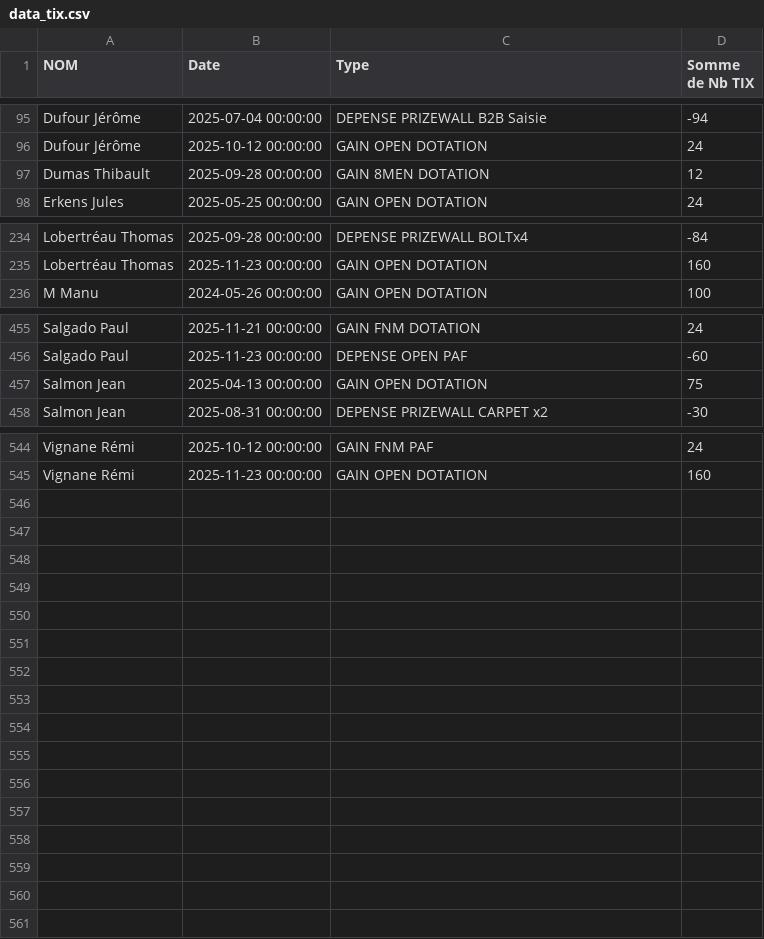
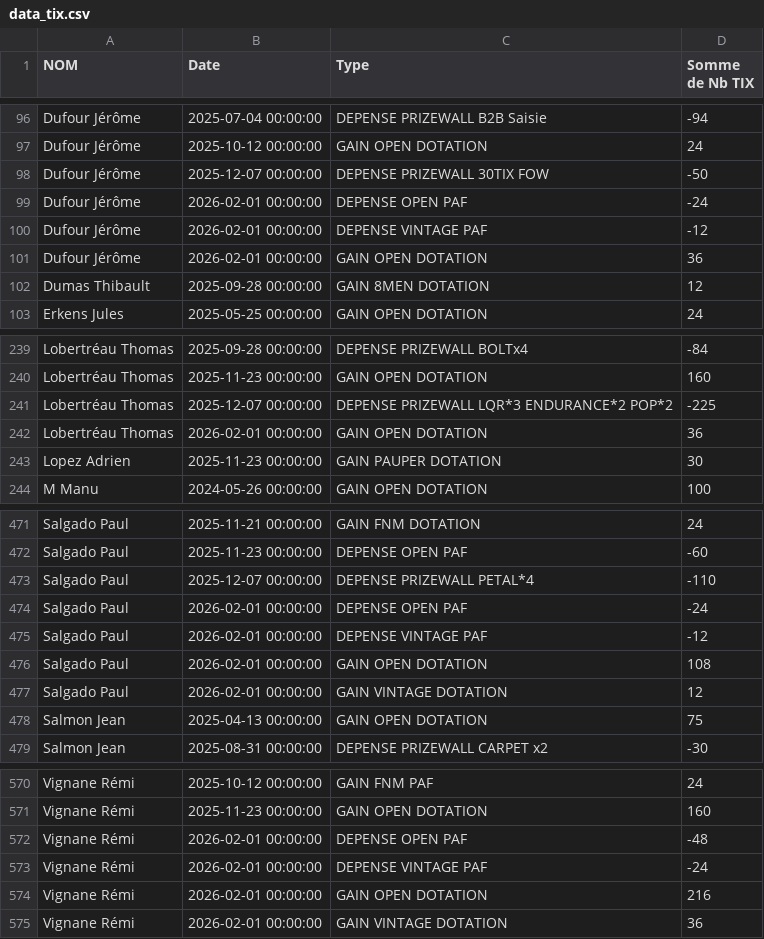
Before and after one commit to xennio29/MCB, a CSV file: src/assets/data_tix.csv, drawn as a sheet; only a part is shown, gaps mark what is left out; the diff covers the shown part only.

```diff
--- a/src/assets/data_tix.csv
+++ b/src/assets/data_tix.csv
@@ -96,2 +97,6 @@ Dufour Jérôme,2025-07-04 00:00:00,DEPENSE PRIZEWALL B2B Saisie,-94
 Dufour Jérôme,2025-10-12 00:00:00,GAIN OPEN DOTATION,24
+Dufour Jérôme,2025-12-07 00:00:00,DEPENSE PRIZEWALL 30TIX FOW,-50
+Dufour Jérôme,2026-02-01 00:00:00,DEPENSE OPEN PAF,-24
+Dufour Jérôme,2026-02-01 00:00:00,DEPENSE VINTAGE PAF,-12
+Dufour Jérôme,2026-02-01 00:00:00,GAIN OPEN DOTATION,36
 Dumas Thibault,2025-09-28 00:00:00,GAIN 8MEN DOTATION,12
@@ -235,2 +240,5 @@ Lobertréau Thomas,2025-09-28 00:00:00,DEPENSE PRIZEWALL BOLTx4,-84
 Lobertréau Thomas,2025-11-23 00:00:00,GAIN OPEN DOTATION,160
+Lobertréau Thomas,2025-12-07 00:00:00,DEPENSE PRIZEWALL LQR*3 ENDURANCE*2 POP*2,-225
+Lobertréau Thomas,2026-02-01 00:00:00,GAIN OPEN DOTATION,36
+Lopez Adrien,2025-11-23 00:00:00,GAIN PAUPER DOTATION,30
 M Manu,2024-05-26 00:00:00,GAIN OPEN DOTATION,100
@@ -456,2 +472,7 @@ Salgado Paul,2025-11-21 00:00:00,GAIN FNM DOTATION,24
 Salgado Paul,2025-11-23 00:00:00,DEPENSE OPEN PAF,-60
+Salgado Paul,2025-12-07 00:00:00,DEPENSE PRIZEWALL PETAL*4,-110
+Salgado Paul,2026-02-01 00:00:00,DEPENSE OPEN PAF,-24
+Salgado Paul,2026-02-01 00:00:00,DEPENSE VINTAGE PAF,-12
+Salgado Paul,2026-02-01 00:00:00,GAIN OPEN DOTATION,108
+Salgado Paul,2026-02-01 00:00:00,GAIN VINTAGE DOTATION,12
 Salmon Jean,2025-04-13 00:00:00,GAIN OPEN DOTATION,75
@@ -545 +571,5 @@ Vignane Rémi,2025-10-12 00:00:00,GAIN FNM PAF,24
 Vignane Rémi,2025-11-23 00:00:00,GAIN OPEN DOTATION,160
+Vignane Rémi,2026-02-01 00:00:00,DEPENSE OPEN PAF,-48
+Vignane Rémi,2026-02-01 00:00:00,DEPENSE VINTAGE PAF,-24
+Vignane Rémi,2026-02-01 00:00:00,GAIN OPEN DOTATION,216
+Vignane Rémi,2026-02-01 00:00:00,GAIN VINTAGE DOTATION,36
```
Also changed, not shown: 14 added rows elsewhere in this file, 3 other files.
